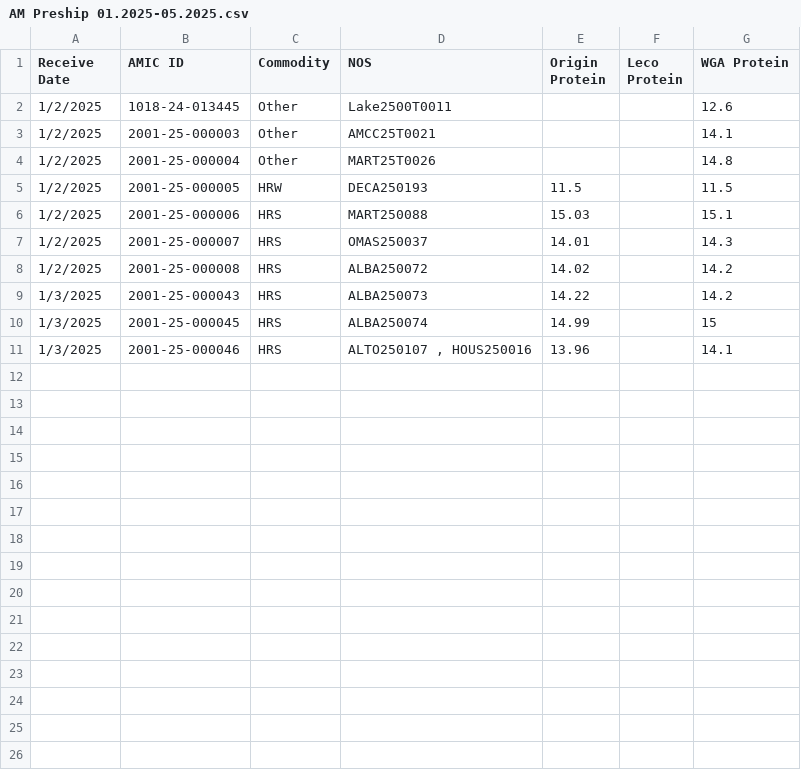
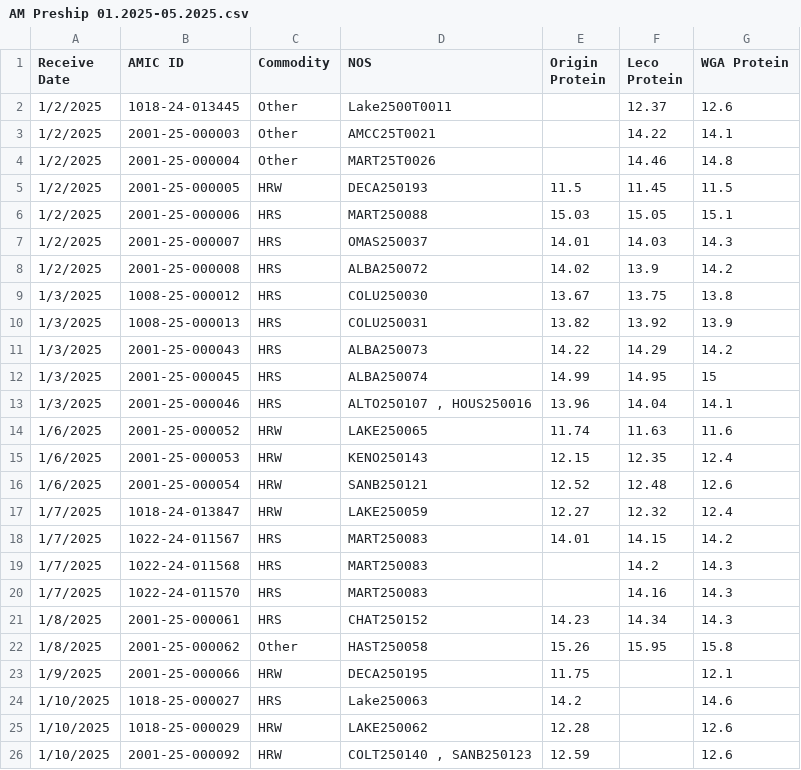
Before and after one commit to dxtremed/pro_tracker, a CSV file: AM Preship 01.2025-05.2025.csv, drawn as a sheet.

Commit message:
Add files via upload

```diff
--- a/AM Preship 01.2025-05.2025.csv
+++ b/AM Preship 01.2025-05.2025.csv
@@ -1,11 +1,26 @@
 Receive Date,AMIC ID,Commodity,NOS,Origin Protein,Leco Protein,WGA Protein
-1/2/2025,1018-24-013445,Other,Lake2500T0011,,,12.6
-1/2/2025,2001-25-000003,Other,AMCC25T0021,,,14.1
-1/2/2025,2001-25-000004,Other,MART25T0026,,,14.8
-1/2/2025,2001-25-000005,HRW,DECA250193,11.5,,11.5
-1/2/2025,2001-25-000006,HRS,MART250088,15.03,,15.1
-1/2/2025,2001-25-000007,HRS,OMAS250037,14.01,,14.3
-1/2/2025,2001-25-000008,HRS,ALBA250072,14.02,,14.2
-1/3/2025,2001-25-000043,HRS,ALBA250073,14.22,,14.2
-1/3/2025,2001-25-000045,HRS,ALBA250074,14.99,,15
-1/3/2025,2001-25-000046,HRS,"ALTO250107 , HOUS250016",13.96,,14.1
+1/2/2025,1018-24-013445,Other,Lake2500T0011,,12.37,12.6
+1/2/2025,2001-25-000003,Other,AMCC25T0021,,14.22,14.1
+1/2/2025,2001-25-000004,Other,MART25T0026,,14.46,14.8
+1/2/2025,2001-25-000005,HRW,DECA250193,11.5,11.45,11.5
+1/2/2025,2001-25-000006,HRS,MART250088,15.03,15.05,15.1
+1/2/2025,2001-25-000007,HRS,OMAS250037,14.01,14.03,14.3
+1/2/2025,2001-25-000008,HRS,ALBA250072,14.02,13.9,14.2
+1/3/2025,1008-25-000012,HRS,COLU250030,13.67,13.75,13.8
+1/3/2025,1008-25-000013,HRS,COLU250031,13.82,13.92,13.9
+1/3/2025,2001-25-000043,HRS,ALBA250073,14.22,14.29,14.2
+1/3/2025,2001-25-000045,HRS,ALBA250074,14.99,14.95,15
+1/3/2025,2001-25-000046,HRS,"ALTO250107 , HOUS250016",13.96,14.04,14.1
+1/6/2025,2001-25-000052,HRW,LAKE250065,11.74,11.63,11.6
+1/6/2025,2001-25-000053,HRW,KENO250143,12.15,12.35,12.4
+1/6/2025,2001-25-000054,HRW,SANB250121,12.52,12.48,12.6
+1/7/2025,1018-24-013847,HRW,LAKE250059,12.27,12.32,12.4
+1/7/2025,1022-24-011567,HRS,MART250083,14.01,14.15,14.2
+1/7/2025,1022-24-011568,HRS,MART250083,,14.2,14.3
+1/7/2025,1022-24-011570,HRS,MART250083,,14.16,14.3
+1/8/2025,2001-25-000061,HRS,CHAT250152,14.23,14.34,14.3
+1/8/2025,2001-25-000062,Other,HAST250058,15.26,15.95,15.8
+1/9/2025,2001-25-000066,HRW,DECA250195,11.75,,12.1
+1/10/2025,1018-25-000027,HRS,Lake250063,14.2,,14.6
+1/10/2025,1018-25-000029,HRW,LAKE250062,12.28,,12.6
+1/10/2025,2001-25-000092,HRW,"COLT250140 , SANB250123",12.59,,12.6
```
